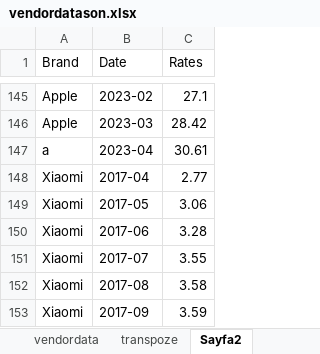
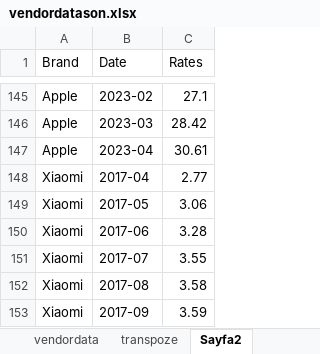
Before and after one commit to emu-hacettepe-analytics/emu430-fall2023-team-ctrl_s, an Excel workbook: vendordatason.xlsx, sheet Sayfa2, drawn as a sheet; only a part is shown, gaps mark what is left out; values as stored, in another font and other column widths than the file's, no borders; the diff names each change by its address in the sheet, - before the commit and + after, or states it on an @@ line.

```diff
--- a/vendordatason.xlsx (sheet Sayfa2)
+++ b/vendordatason.xlsx (sheet Sayfa2)
-A147 (Brand): a
+A147 (Brand): Apple
```
Also changed, not shown: vendordata.xlsx, 14 other files.
